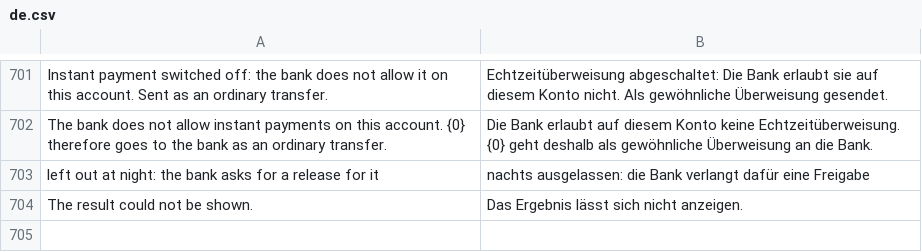
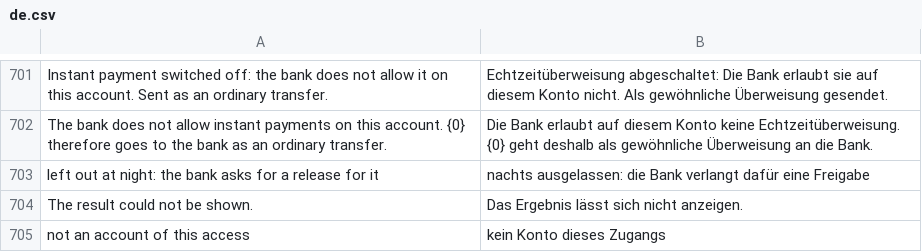
Before and after one commit to AlexanderF123/kefiya, a CSV file: kefiya/translations/de.csv, drawn as a sheet; only a part is shown, gaps mark what is left out; the diff names each change by its address in the sheet, - before the commit and + after, or states it on an @@ line.

```diff
--- a/kefiya/translations/de.csv
+++ b/kefiya/translations/de.csv
+row 705: not an account of this access | kein Konto dieses Zugangs
```
Also changed, not shown: 2 other files.
